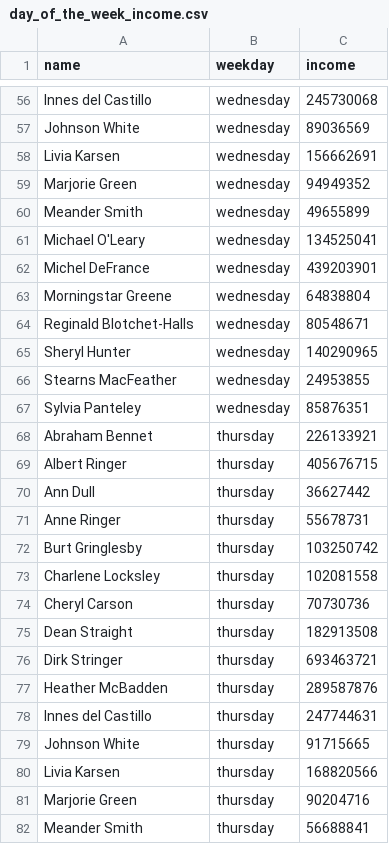
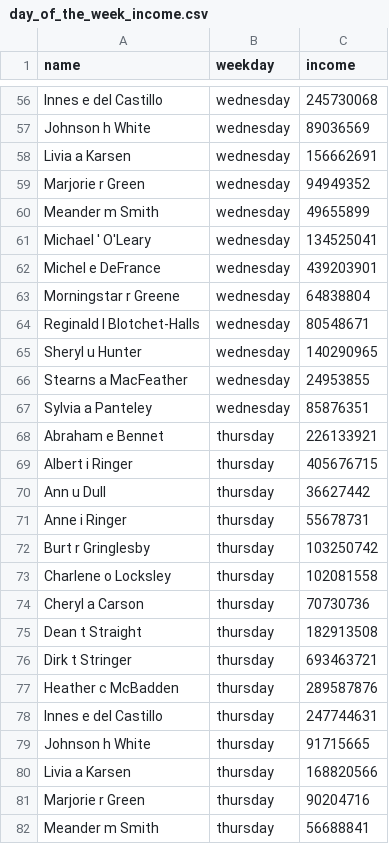
Before and after one commit to Shelizabett/data-analytics-project-92, a CSV file: day_of_the_week_income.csv, drawn as a sheet; only a part is shown, gaps mark what is left out; the diff covers the shown part only; the diff names each change by its address in the sheet, - before the commit and + after, or states it on an @@ line.

```diff
--- a/day_of_the_week_income.csv
+++ b/day_of_the_week_income.csv
-A56 (name): Innes del Castillo
+A56 (name): Innes e del Castillo
-A57 (name): Johnson White
+A57 (name): Johnson h White
-A58 (name): Livia Karsen
+A58 (name): Livia a Karsen
-A59 (name): Marjorie Green
+A59 (name): Marjorie r Green
-A60 (name): Meander Smith
+A60 (name): Meander m Smith
-A61 (name): Michael O'Leary
+A61 (name): Michael ' O'Leary
-A62 (name): Michel DeFrance
+A62 (name): Michel e DeFrance
-A63 (name): Morningstar Greene
+A63 (name): Morningstar r Greene
-A64 (name): Reginald Blotchet-Halls
+A64 (name): Reginald l Blotchet-Halls
-A65 (name): Sheryl Hunter
+A65 (name): Sheryl u Hunter
-A66 (name): Stearns MacFeather
+A66 (name): Stearns a MacFeather
-A67 (name): Sylvia Panteley
+A67 (name): Sylvia a Panteley
-A68 (name): Abraham Bennet
+A68 (name): Abraham e Bennet
-A69 (name): Albert Ringer
+A69 (name): Albert i Ringer
-A70 (name): Ann Dull
+A70 (name): Ann u Dull
-A71 (name): Anne Ringer
+A71 (name): Anne i Ringer
-A72 (name): Burt Gringlesby
+A72 (name): Burt r Gringlesby
-A73 (name): Charlene Locksley
+A73 (name): Charlene o Locksley
-A74 (name): Cheryl Carson
+A74 (name): Cheryl a Carson
-A75 (name): Dean Straight
+A75 (name): Dean t Straight
-A76 (name): Dirk Stringer
+A76 (name): Dirk t Stringer
-A77 (name): Heather McBadden
+A77 (name): Heather c McBadden
-A78 (name): Innes del Castillo
+A78 (name): Innes e del Castillo
-A79 (name): Johnson White
+A79 (name): Johnson h White
-A80 (name): Livia Karsen
+A80 (name): Livia a Karsen
-A81 (name): Marjorie Green
+A81 (name): Marjorie r Green
-A82 (name): Meander Smith
+A82 (name): Meander m Smith
```
Also changed, not shown: 127 edited cells elsewhere in this file, lowest_average_income.csv, top_10_total_income.csv, 4 other files.
